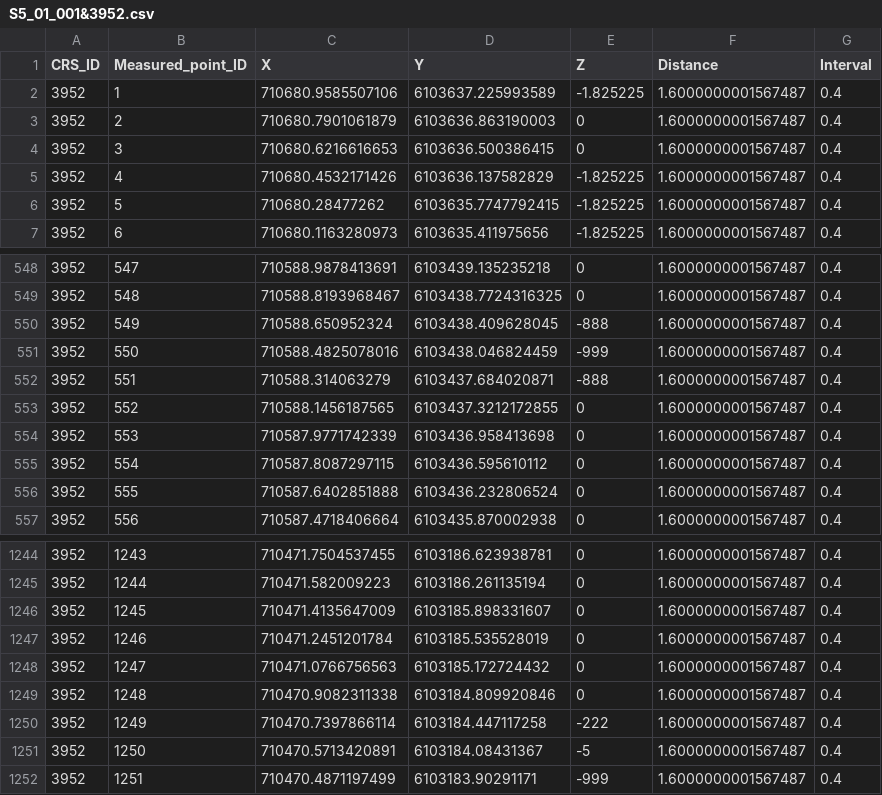
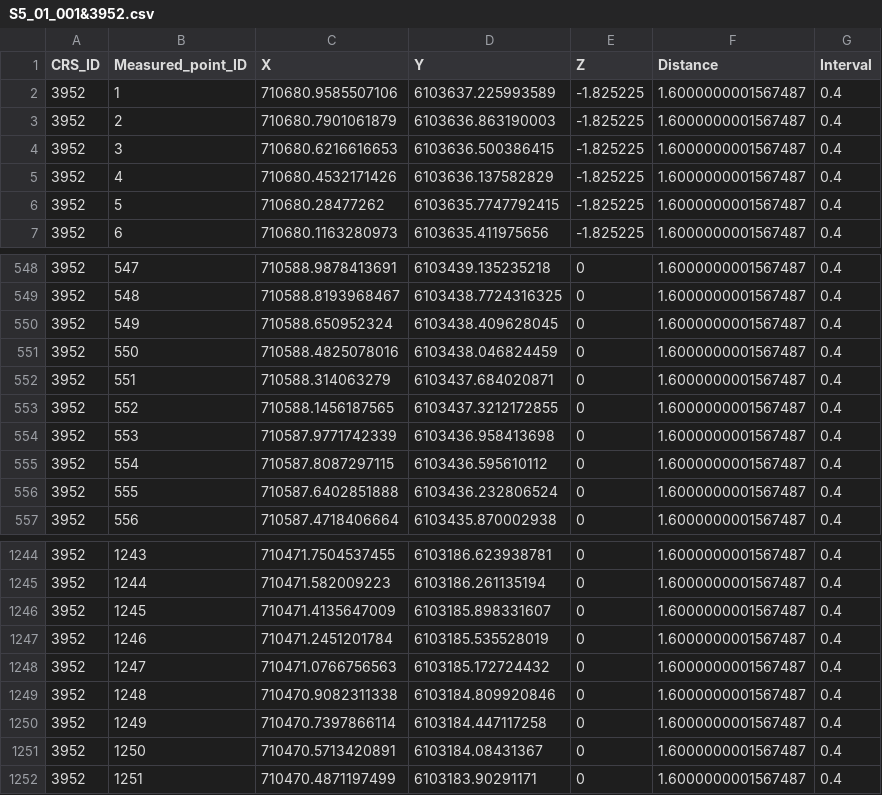
Before and after one commit to lpetcana/mergeFiles, a CSV file: Costal area/Bathymetry/S5_01_001&3952.csv, drawn as a sheet; only a part is shown, gaps mark what is left out.

```diff
--- a/Costal area/Bathymetry/S5_01_001&3952.csv
+++ b/Costal area/Bathymetry/S5_01_001&3952.csv
@@ -2,4 +2,4 @@
 3952,1,710680.9585507106,6103637.225993589,-1.825225,1.6000000001567487,0.4
-3952,2,710680.7901061879,6103636.863190003,0,1.6000000001567487,0.4
-3952,3,710680.6216616653,6103636.500386415,0,1.6000000001567487,0.4
+3952,2,710680.7901061879,6103636.863190003,-1.825225,1.6000000001567487,0.4
+3952,3,710680.6216616653,6103636.500386415,-1.825225,1.6000000001567487,0.4
 3952,4,710680.4532171426,6103636.137582829,-1.825225,1.6000000001567487,0.4
@@ -549,5 +549,5 @@
 3952,548,710588.8193968467,6103438.7724316325,0,1.6000000001567487,0.4
-3952,549,710588.650952324,6103438.409628045,-888,1.6000000001567487,0.4
-3952,550,710588.4825078016,6103438.046824459,-999,1.6000000001567487,0.4
-3952,551,710588.314063279,6103437.684020871,-888,1.6000000001567487,0.4
+3952,549,710588.650952324,6103438.409628045,0,1.6000000001567487,0.4
+3952,550,710588.4825078016,6103438.046824459,0,1.6000000001567487,0.4
+3952,551,710588.314063279,6103437.684020871,0,1.6000000001567487,0.4
 3952,552,710588.1456187565,6103437.3212172855,0,1.6000000001567487,0.4
@@ -1249,4 +1249,4 @@
 3952,1248,710470.9082311338,6103184.809920846,0,1.6000000001567487,0.4
-3952,1249,710470.7397866114,6103184.447117258,-222,1.6000000001567487,0.4
-3952,1250,710470.5713420891,6103184.08431367,-5,1.6000000001567487,0.4
-3952,1251,710470.4871197499,6103183.90291171,-999,1.6000000001567487,0.4
+3952,1249,710470.7397866114,6103184.447117258,0,1.6000000001567487,0.4
+3952,1250,710470.5713420891,6103184.08431367,0,1.6000000001567487,0.4
+3952,1251,710470.4871197499,6103183.90291171,0,1.6000000001567487,0.4
```
Also changed, not shown: 10 other files.
